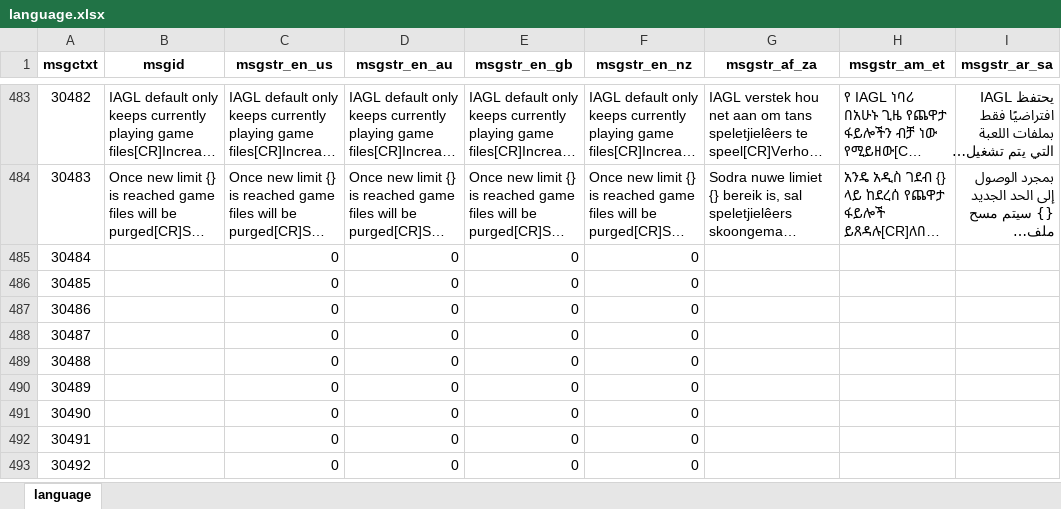
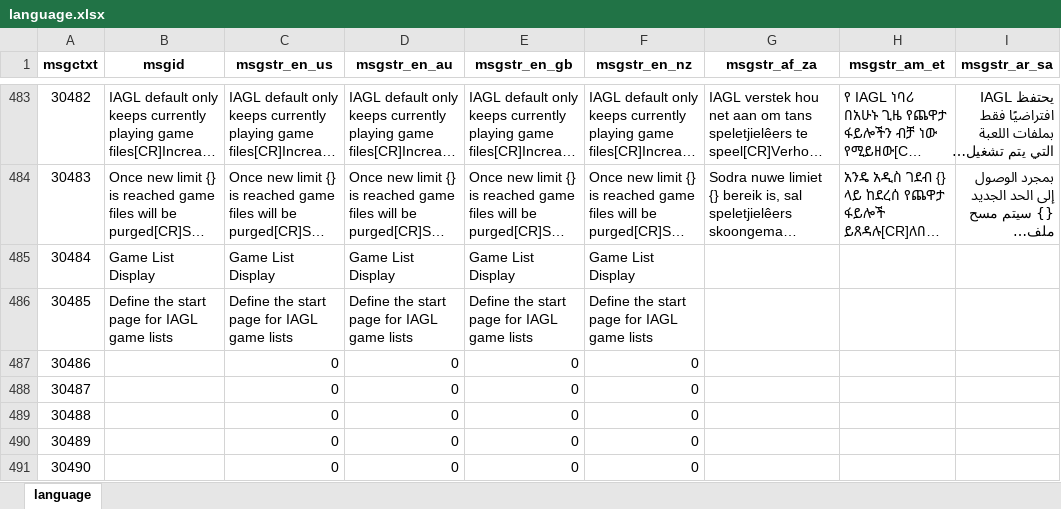
Before and after one commit to zach-morris/plugin.program.iagl, an Excel workbook: resources/data/language.xlsx, sheet language, drawn as a sheet; only a part is shown, gaps mark what is left out; the shorter side is filled out with more unchanged rows; long unchanged cells end in …; values as stored, in another font and other column widths than the file's, no borders; charts and pictures not drawn; the diff names each change by its address in the sheet, - before the commit and + after, or states it on an @@ line.

Commit message:
Update 010625 1
Add missing setting for game_list_page_display

```diff
--- a/resources/data/language.xlsx (sheet language)
+++ b/resources/data/language.xlsx (sheet language)
-B485 (msgid): (empty)
+B485 (msgid): Game List Display
-C485 (msgstr_en_us): 0
+C485 (msgstr_en_us): Game List Display
-D485 (msgstr_en_au): 0
+D485 (msgstr_en_au): Game List Display
-E485 (msgstr_en_gb): 0
+E485 (msgstr_en_gb): Game List Display
-F485 (msgstr_en_nz): 0
+F485 (msgstr_en_nz): Game List Display
-B486 (msgid): (empty)
+B486 (msgid): Define the start page for IAGL game lists
-C486 (msgstr_en_us): 0
+C486 (msgstr_en_us): Define the start page for IAGL game lists
-D486 (msgstr_en_au): 0
+D486 (msgstr_en_au): Define the start page for IAGL game lists
-E486 (msgstr_en_gb): 0
+E486 (msgstr_en_gb): Define the start page for IAGL game lists
-F486 (msgstr_en_nz): 0
+F486 (msgstr_en_nz): Define the start page for IAGL game lists
```
Also changed, not shown: 7 other files.
